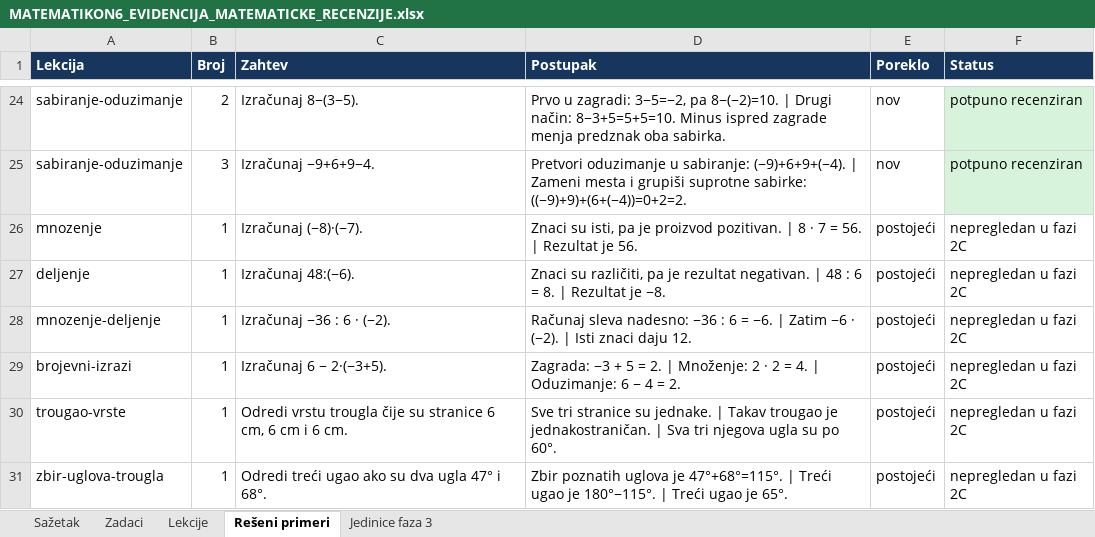
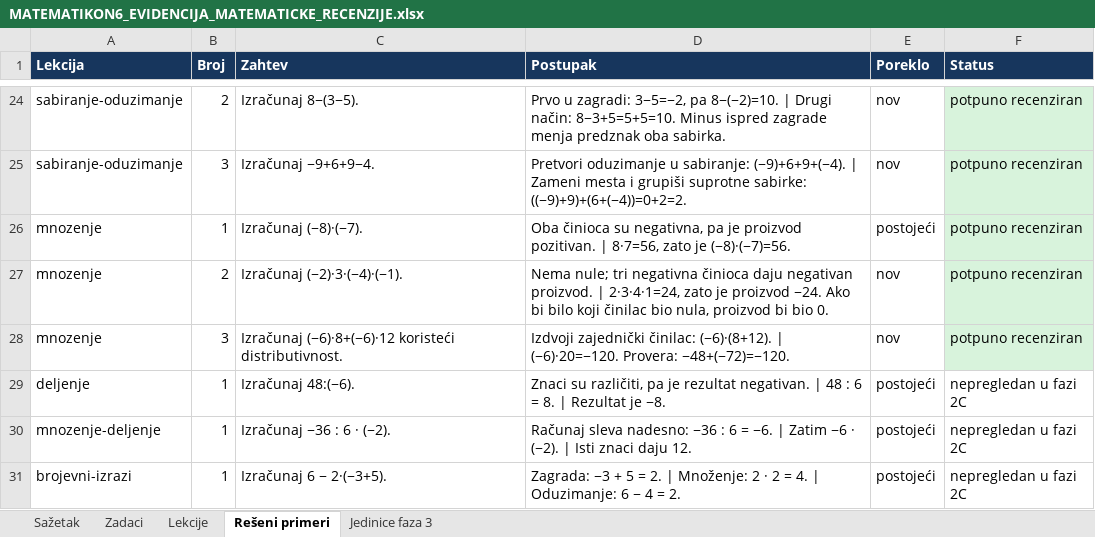
Before and after one commit to Milosprofessor/matematikon6-8, an Excel workbook: MATEMATIKON6_EVIDENCIJA_MATEMATICKE_RECENZIJE.xlsx, sheet Rešeni primeri, drawn as a sheet; only a part is shown, gaps mark what is left out; the shorter side is filled out with more unchanged rows; values as stored, in another font and other column widths than the file's, no borders; table styles not drawn; the diff names each change by its address in the sheet, - before the commit and + after, or states it on an @@ line.

```diff
--- a/MATEMATIKON6_EVIDENCIJA_MATEMATICKE_RECENZIJE.xlsx (sheet Rešeni primeri)
+++ b/MATEMATIKON6_EVIDENCIJA_MATEMATICKE_RECENZIJE.xlsx (sheet Rešeni primeri)
-D26 (Postupak): Znaci su isti, pa je proizvod pozitivan. | 8 · 7 = 56. | Rezultat je 56.
+D26 (Postupak): Oba činioca su negativna, pa je proizvod pozitivan. | 8·7=56, zato je (−8)·(−7)=56.
-F26 (Status): nepregledan u fazi 2C
+F26 (Status): potpuno recenziran
-F26 fill: none
+F26 fill: #D8F3DC
+row 27: mnozenje | 2 | Izračunaj (−2)·3·(−4)·(−1). | Nema nule; tri negativna činioca daju negativan proizvod. | 2·3·4·1=24, zato je proizvod −24. Ako bi bilo koji činilac bio nula, proizvod bi bio 0. | nov | potpuno recenziran
+row 28: mnozenje | 3 | Izračunaj (−6)·8+(−6)·12 koristeći distributivnost. | Izdvoji zajednički činilac: (−6)·(8+12). | (−6)·20=−120. Provera: −48+(−72)=−120. | nov | potpuno recenziran
```
Also changed, not shown: sheet Zadaci, sheet Lekcije, sheet Sažetak, sheet Jedinice faza 3, MATEMATIKON6_8_MATRICA_NASTAVNIH_ISHODA_FAZA_2.xlsx, MATEMATIKON6_8_REGISTAR_GRESAKA_FAZA_2.xlsx, 52 other files.
